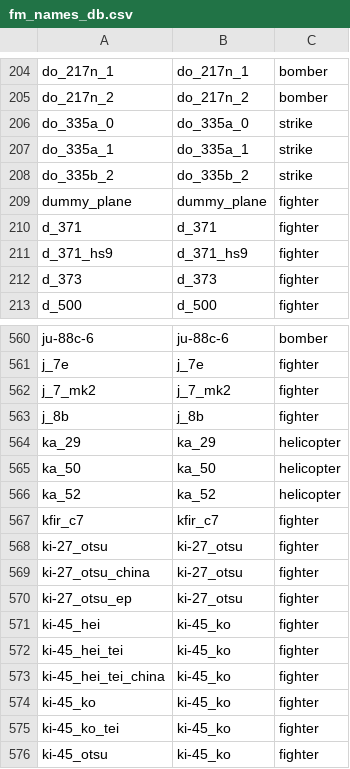
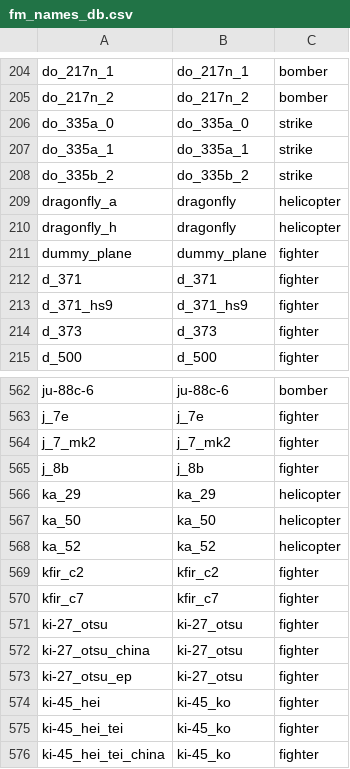
Before and after one commit to MeSoftHorny/WTRTI-Data, a CSV file: FM/fm_names_db.csv, drawn as a sheet; only a part is shown, gaps mark what is left out; the shorter side is filled out with more unchanged rows; the diff names each change by its address in the sheet, - before the commit and + after, or states it on an @@ line.

```diff
--- a/FM/fm_names_db.csv
+++ b/FM/fm_names_db.csv
+row 209: dragonfly_a | dragonfly | helicopter
+row 210: dragonfly_h | dragonfly | helicopter
+row 569: kfir_c2 | kfir_c2 | fighter
```
Also changed, not shown: FM/fm_data_db.csv, 1 other file.
